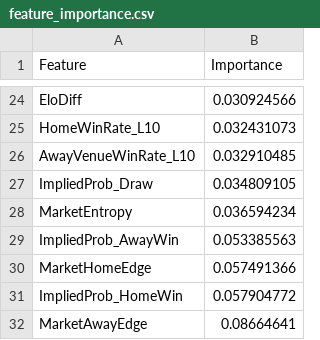
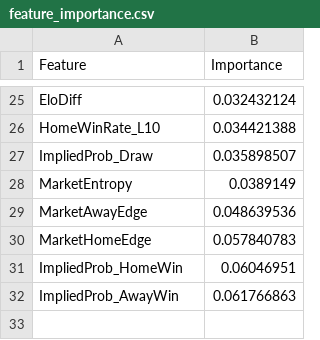
Before and after one commit to gmalbert/ligue-1, a CSV file: data_files/app_cache/feature_importance.csv, drawn as a sheet; only a part is shown, gaps mark what is left out; removed rows and columns are numbered as before the commit, all else as after; the diff covers the shown part only; the diff names each change by its address in the sheet, - before the commit and + after, or states it on an @@ line.

```diff
--- a/data_files/app_cache/feature_importance.csv
+++ b/data_files/app_cache/feature_importance.csv
-B25 (Importance): 0.030924566
+B25 (Importance): 0.032432124
-B26 (Importance): 0.032431073
+B26 (Importance): 0.034421388
-row 26: AwayVenueWinRate_L10 | 0.032910485
-B27 (Importance): 0.034809105
+B27 (Importance): 0.035898507
-B28 (Importance): 0.036594234
+B28 (Importance): 0.0389149
-row 29: ImpliedProb_AwayWin | 0.053385563
+row 29: MarketAwayEdge | 0.048639536
-B30 (Importance): 0.057491366
+B30 (Importance): 0.057840783
-B31 (Importance): 0.057904772
+B31 (Importance): 0.06046951
-row 32: MarketAwayEdge | 0.08664641
+row 32: ImpliedProb_AwayWin | 0.061766863
```
Also changed, not shown: 14 added rows, 13 removed rows and 7 edited cells elsewhere in this file, data_files/raw/fbref_match_xg.csv, data_files/raw/fbref_team_xg.csv, 6 other files.
